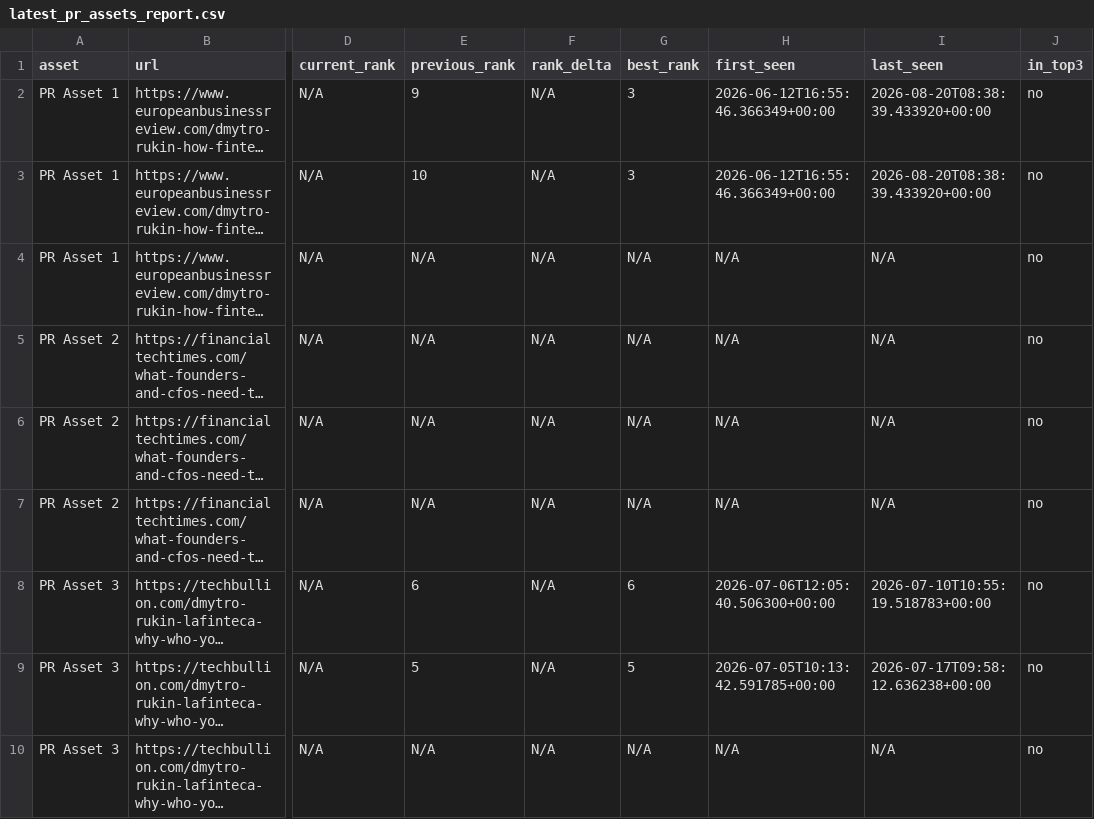
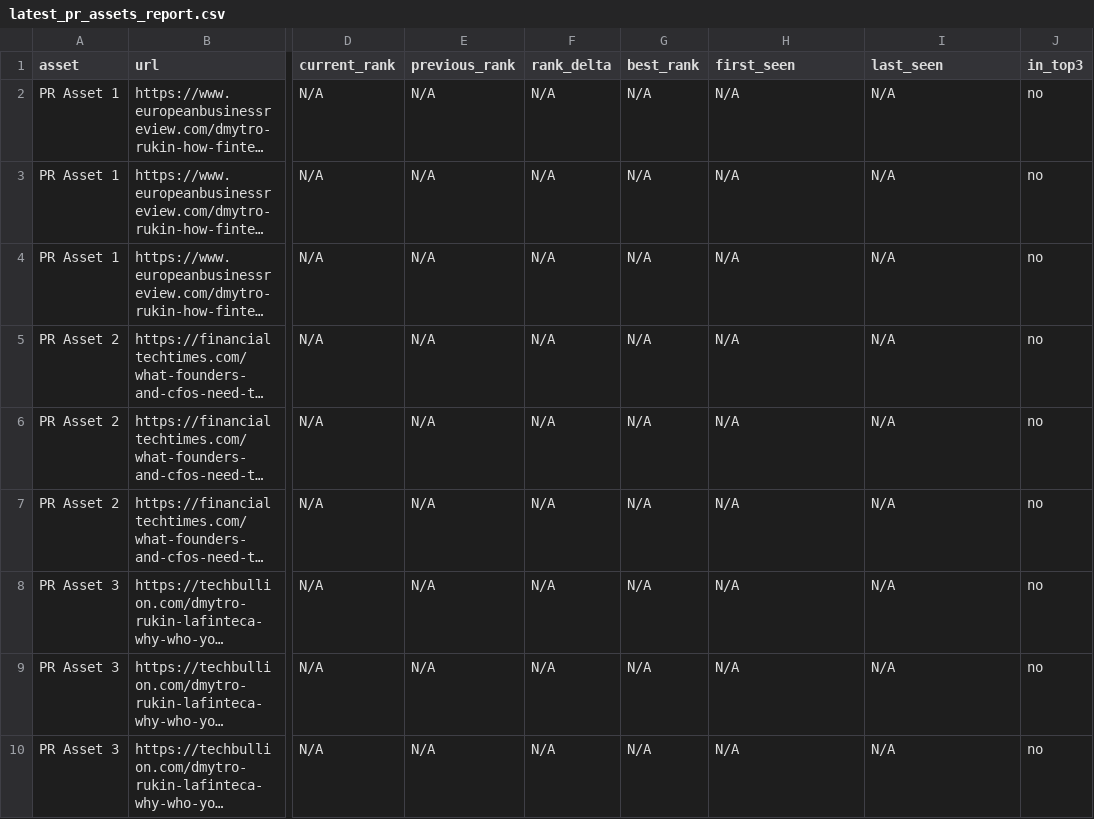
Before and after one commit to evgeniy-zelenyiy/serp-monitor-D, a CSV file: reports/pr_assets/latest_pr_assets_report.csv, drawn as a sheet; only a part is shown, gaps mark what is left out; long unchanged cells end in …; the diff names each change by its address in the sheet, - before the commit and + after, or states it on an @@ line.

```diff
--- a/reports/pr_assets/latest_pr_assets_report.csv
+++ b/reports/pr_assets/latest_pr_assets_report.csv
-E2 (previous_rank): 9
+E2 (previous_rank): N/A
-G2:G3 (best_rank): 3
+G2:G3 (best_rank): N/A
-H2:H3 (first_seen): 2026-06-12T16:55:46.366349+00:00
+H2:H3 (first_seen): N/A
-I2:I3 (last_seen): 2026-08-20T08:38:39.433920+00:00
+I2:I3 (last_seen): N/A
-E3 (previous_rank): 10
+E3 (previous_rank): N/A
-E8 (previous_rank): 6
+E8 (previous_rank): N/A
-G8 (best_rank): 6
+G8 (best_rank): N/A
-H8 (first_seen): 2026-07-06T12:05:40.506300+00:00
+H8 (first_seen): N/A
-I8 (last_seen): 2026-07-10T10:55:19.518783+00:00
+I8 (last_seen): N/A
-E9 (previous_rank): 5
+E9 (previous_rank): N/A
-G9 (best_rank): 5
+G9 (best_rank): N/A
-H9 (first_seen): 2026-07-05T10:13:42.591785+00:00
+H9 (first_seen): N/A
-I9 (last_seen): 2026-07-17T09:58:12.636238+00:00
+I9 (last_seen): N/A
```
Also changed, not shown: docs/reports/pr_visibility/latest_pr_visibility_report.csv, reports/pr_visibility/latest_pr_visibility_report.csv, 6 other files.
